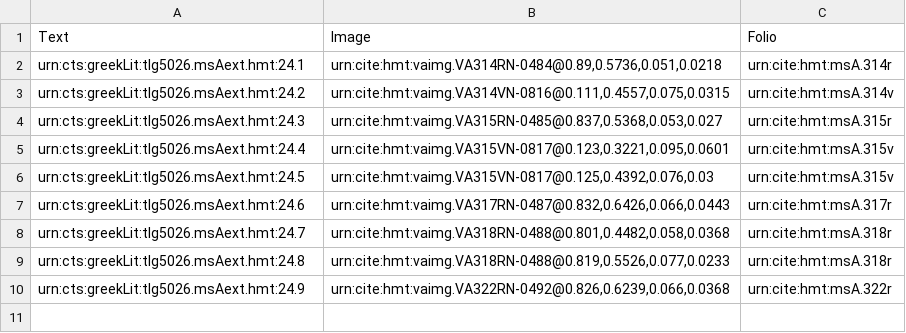
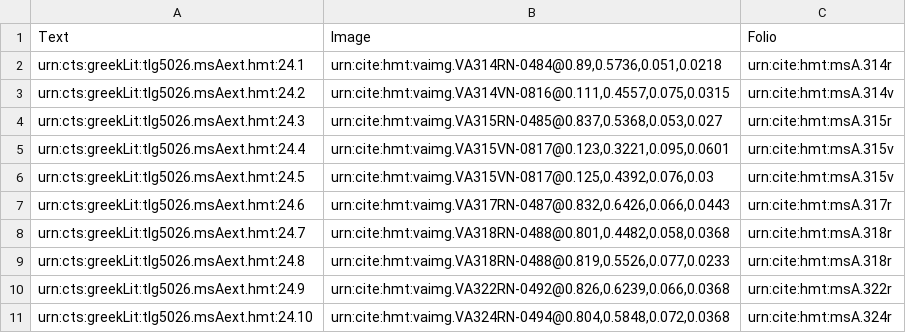
Before and after one commit to hmteditors/il24-all, a CSV file: collections/venA-exterior.csv, drawn as a sheet.

Commit message:
Update venA-exterior.csv

```diff
--- a/collections/venA-exterior.csv
+++ b/collections/venA-exterior.csv
@@ -10 +10,2 @@ urn:cts:greekLit:tlg5026.msAext.hmt:24.8,"urn:cite:hmt:vaimg.VA318RN-0488@0.819,
 urn:cts:greekLit:tlg5026.msAext.hmt:24.9,"urn:cite:hmt:vaimg.VA322RN-0492@0.826,0.6239,0.066,0.0368",urn:cite:hmt:msA.322r,
+urn:cts:greekLit:tlg5026.msAext.hmt:24.10,"urn:cite:hmt:vaimg.VA324RN-0494@0.804,0.5848,0.072,0.0368",urn:cite:hmt:msA.324r,
```
